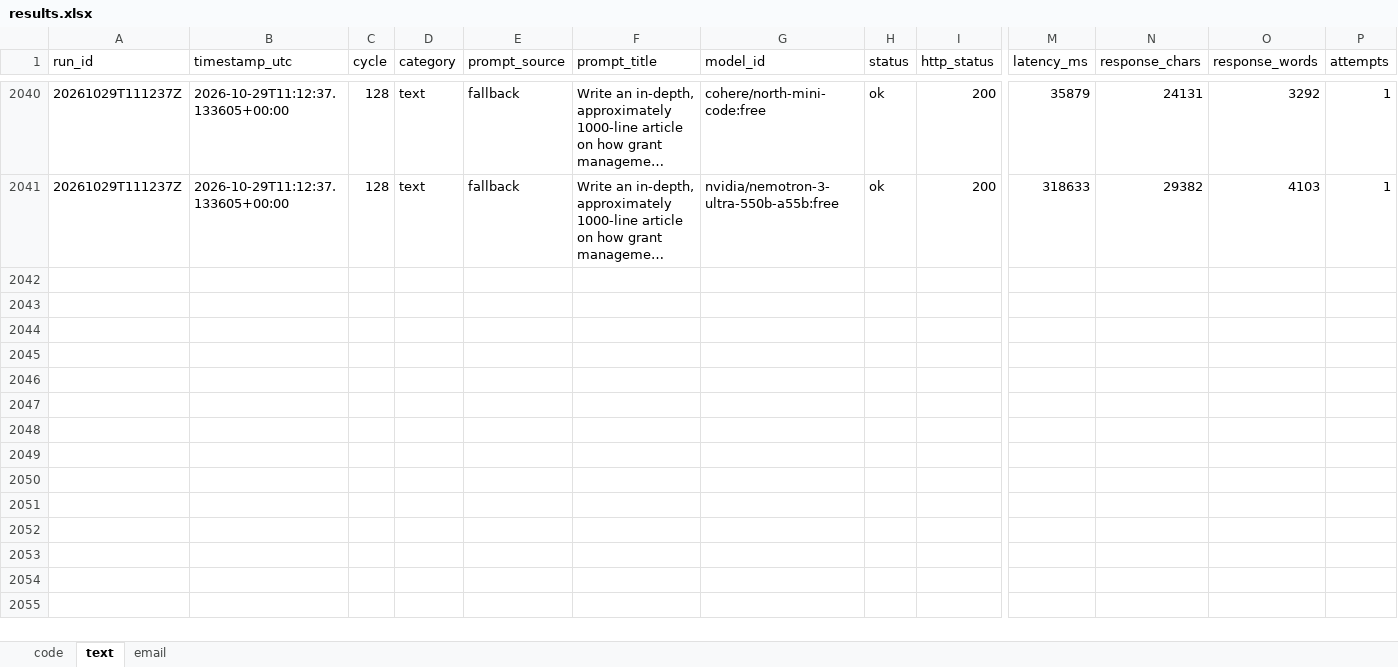
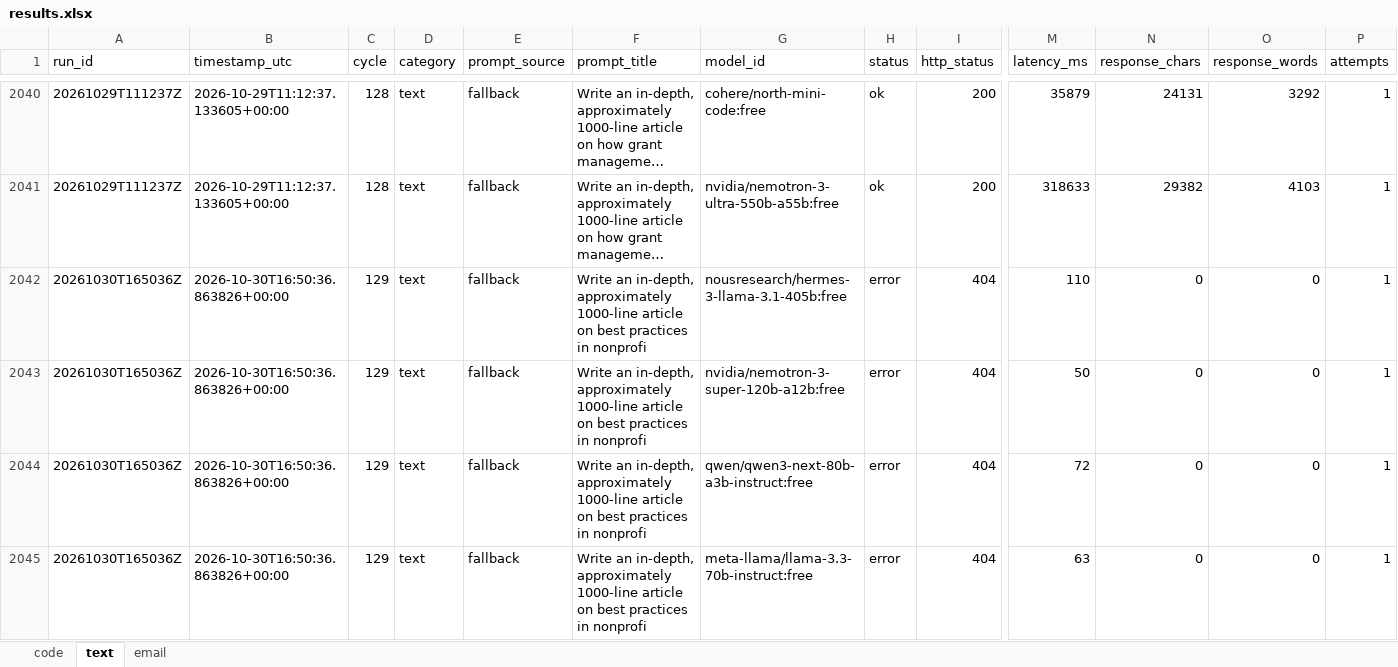
Before and after one commit to upendrasabnis/model-bench, an Excel workbook: results.xlsx, sheet text, drawn as a sheet; only a part is shown, gaps mark what is left out; long unchanged cells end in …; values as stored, in another font and other column widths than the file's, no borders; rows hold the shown columns only; the diff covers the shown part only; the diff names each change by its address in the sheet, - before the commit and + after, or states it on an @@ line.

```diff
--- a/results.xlsx (sheet text)
+++ b/results.xlsx (sheet text)
+row 2042: 20261030T165036Z | 2026-10-30T16:50:36.863826+00:00 | 129 | text | fallback | Write an in-depth, approximately 1000-line article on best practices in nonprofi | nousresearch/hermes-3-llama-3.1-405b:free | error | 404 | 110 | 0 | 0 | 1
+row 2043: 20261030T165036Z | 2026-10-30T16:50:36.863826+00:00 | 129 | text | fallback | Write an in-depth, approximately 1000-line article on best practices in nonprofi | nvidia/nemotron-3-super-120b-a12b:free | error | 404 | 50 | 0 | 0 | 1
+row 2044: 20261030T165036Z | 2026-10-30T16:50:36.863826+00:00 | 129 | text | fallback | Write an in-depth, approximately 1000-line article on best practices in nonprofi | qwen/qwen3-next-80b-a3b-instruct:free | error | 404 | 72 | 0 | 0 | 1
+row 2045: 20261030T165036Z | 2026-10-30T16:50:36.863826+00:00 | 129 | text | fallback | Write an in-depth, approximately 1000-line article on best practices in nonprofi | meta-llama/llama-3.3-70b-instruct:free | error | 404 | 63 | 0 | 0 | 1
```
Also changed, not shown: 12 added rows elsewhere in this sheet, sheet code, sheet email, 10 other files.
